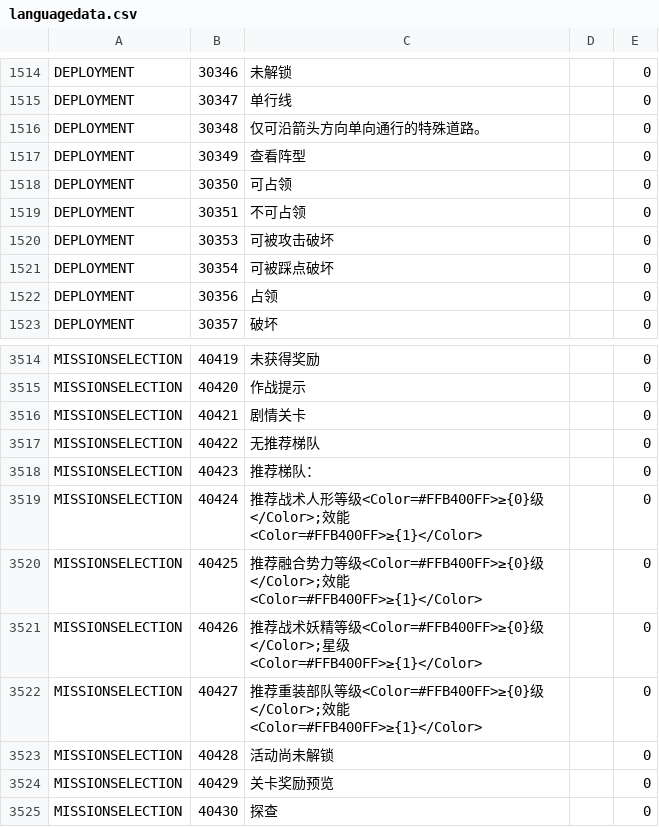
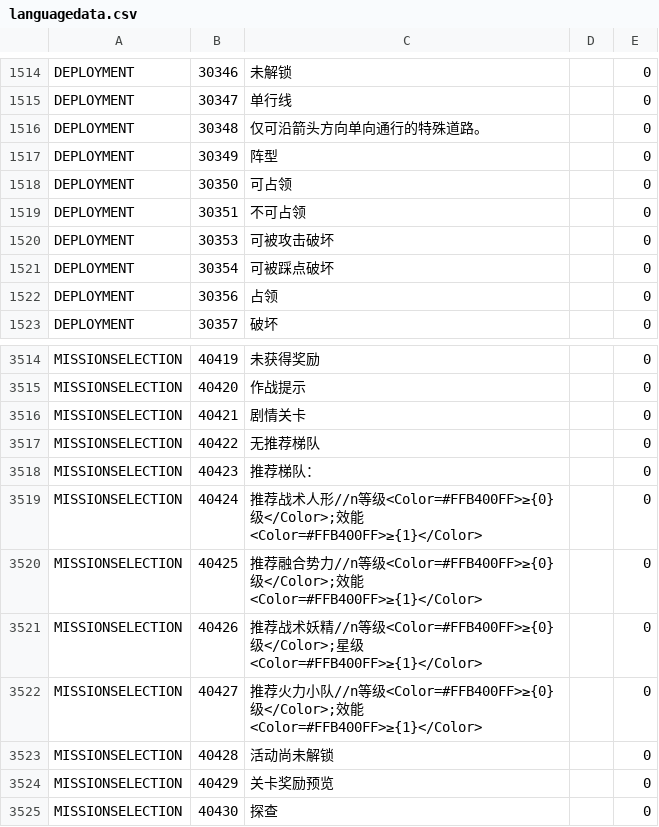
Before and after one commit to gf-data-tools/gf-data-us, a CSV file: asset/textdata/language/languagedata.csv, drawn as a sheet; only a part is shown, gaps mark what is left out.

```diff
--- a/asset/textdata/language/languagedata.csv
+++ b/asset/textdata/language/languagedata.csv
@@ -1516,3 +1516,3 @@ DEPLOYMENT,30347,单行线,,0
 DEPLOYMENT,30348,仅可沿箭头方向单向通行的特殊道路。,,0
-DEPLOYMENT,30349,查看阵型,,0
+DEPLOYMENT,30349,阵型,,0
 DEPLOYMENT,30350,可占领,,0
@@ -3518,6 +3518,6 @@ MISSIONSELECTION,40422,无推荐梯队,,0
 MISSIONSELECTION,40423,推荐梯队：,,0
-MISSIONSELECTION,40424,推荐战术人形等级<Color=#FFB400FF>≥{0}级</Color>;效能<Color=#FFB400FF>≥{1}</Color>,,0
-MISSIONSELECTION,40425,推荐融合势力等级<Color=#FFB400FF>≥{0}级</Color>;效能<Color=#FFB400FF>≥{1}</Color>,,0
-MISSIONSELECTION,40426,推荐战术妖精等级<Color=#FFB400FF>≥{0}级</Color>;星级<Color=#FFB400FF>≥{1}</Color>,,0
-MISSIONSELECTION,40427,推荐重装部队等级<Color=#FFB400FF>≥{0}级</Color>;效能<Color=#FFB400FF>≥{1}</Color>,,0
+MISSIONSELECTION,40424,推荐战术人形//n等级<Color=#FFB400FF>≥{0}级</Color>;效能<Color=#FFB400FF>≥{1}</Color>,,0
+MISSIONSELECTION,40425,推荐融合势力//n等级<Color=#FFB400FF>≥{0}级</Color>;效能<Color=#FFB400FF>≥{1}</Color>,,0
+MISSIONSELECTION,40426,推荐战术妖精//n等级<Color=#FFB400FF>≥{0}级</Color>;星级<Color=#FFB400FF>≥{1}</Color>,,0
+MISSIONSELECTION,40427,推荐火力小队//n等级<Color=#FFB400FF>≥{0}级</Color>;效能<Color=#FFB400FF>≥{1}</Color>,,0
 MISSIONSELECTION,40428,活动尚未解锁,,0
```
Also changed, not shown: asset/textdata/language/languagedata_hk.csv, asset/textdata/language/languagedata_jp.csv, 29 other files.
